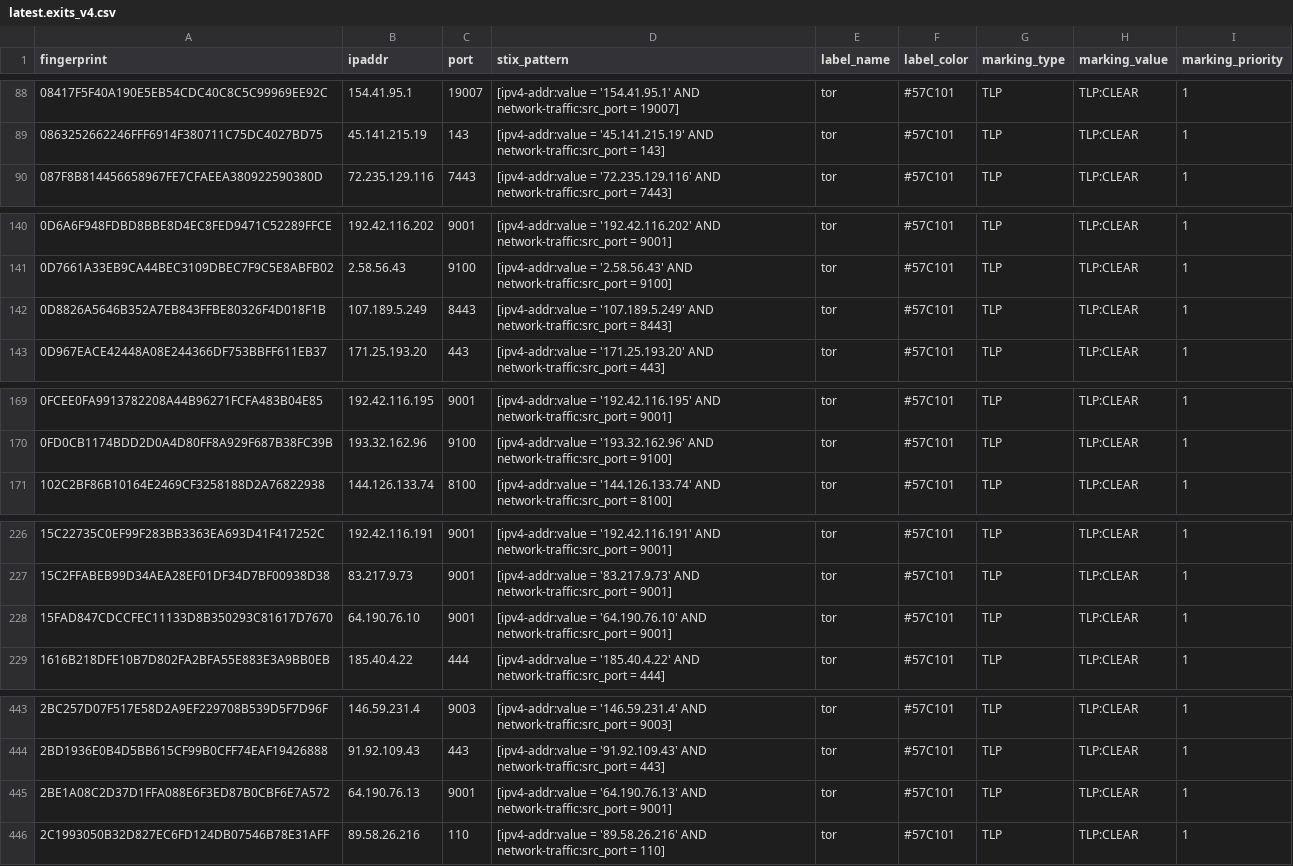
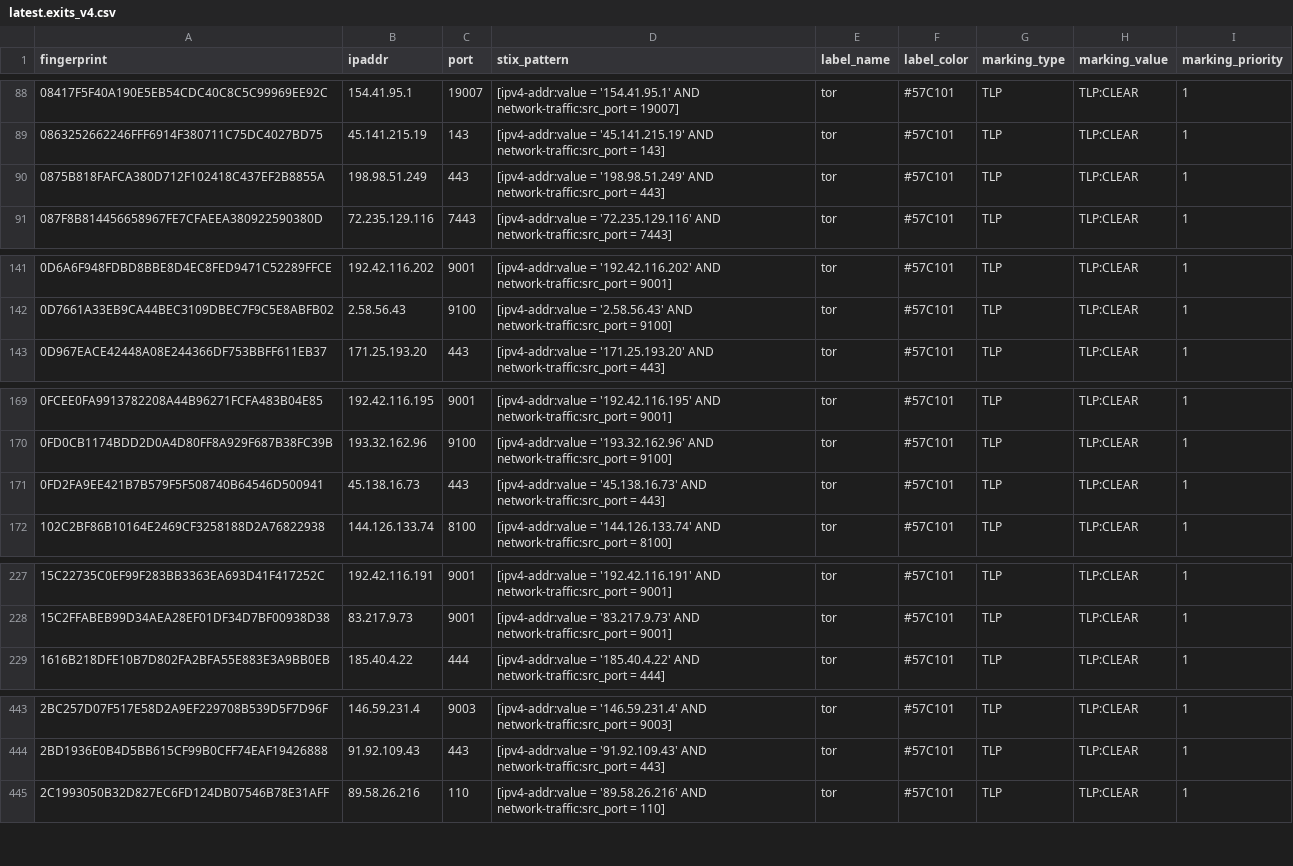
Before and after one commit to DreadFog/tor_csv_feed_opencti, a CSV file: latest.exits_v4.csv, drawn as a sheet; only a part is shown, gaps mark what is left out; removed rows and columns are numbered as before the commit, all else as after; the diff covers the shown part only; the diff names each change by its address in the sheet, - before the commit and + after, or states it on an @@ line.

```diff
--- a/latest.exits_v4.csv
+++ b/latest.exits_v4.csv
+row 90: 0875B818FAFCA380D712F102418C437EF2B8855A | 198.98.51.249 | 443 | [ipv4-addr:value = '198.98.51.249' AND network-traffic:src_port = 443] | tor | #57C101 | TLP | TLP:CLEAR | 1
-row 142: 0D8826A5646B352A7EB843FFBE80326F4D018F1B | 107.189.5.249 | 8443 | [ipv4-addr:value = '107.189.5.249' AND network-traffic:src_port = 8443] | tor | #57C101 | TLP | TLP:CLEAR | 1
+row 171: 0FD2FA9EE421B7B579F5F508740B64546D500941 | 45.138.16.73 | 443 | [ipv4-addr:value = '45.138.16.73' AND network-traffic:src_port = 443] | tor | #57C101 | TLP | TLP:CLEAR | 1
-row 228: 15FAD847CDCCFEC11133D8B350293C81617D7670 | 64.190.76.10 | 9001 | [ipv4-addr:value = '64.190.76.10' AND network-traffic:src_port = 9001] | tor | #57C101 | TLP | TLP:CLEAR | 1
-row 445: 2BE1A08C2D37D1FFA088E6F3ED87B0CBF6E7A572 | 64.190.76.13 | 9001 | [ipv4-addr:value = '64.190.76.13' AND network-traffic:src_port = 9001] | tor | #57C101 | TLP | TLP:CLEAR | 1
```
Also changed, not shown: 3 added rows, 5 removed rows and 3 edited cells elsewhere in this file, latest.all_v6.csv, latest.exits_v6.csv, 3 other files.
